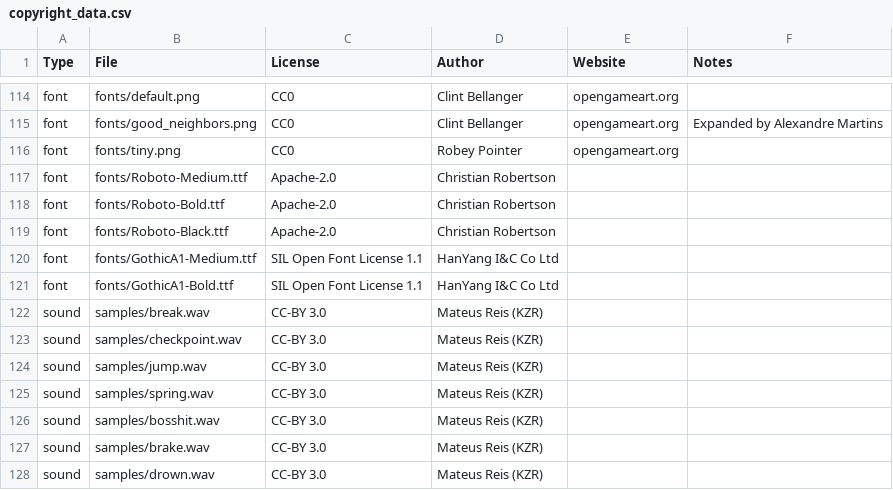
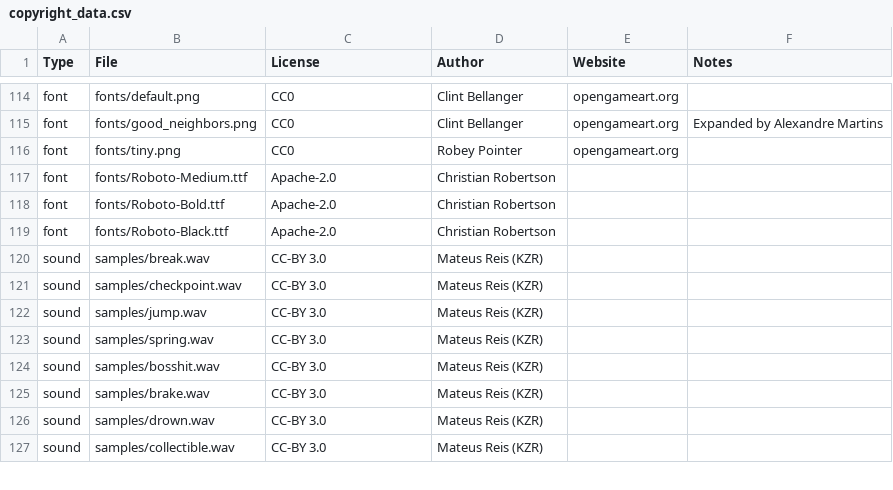
Before and after one commit to alemart/opensurge, a CSV file: src/misc/copyright_data.csv, drawn as a sheet; only a part is shown, gaps mark what is left out; the shorter side is filled out with more unchanged rows.

Commit message:
Remove GothicA1 font (Korean translation)

```diff
--- a/src/misc/copyright_data.csv
+++ b/src/misc/copyright_data.csv
@@ -119,4 +119,2 @@ font;fonts/Roboto-Bold.ttf;Apache-2.0;Christian Robertson;;
 font;fonts/Roboto-Black.ttf;Apache-2.0;Christian Robertson;;
-font;fonts/GothicA1-Medium.ttf;SIL Open Font License 1.1;HanYang I&C Co Ltd;;
-font;fonts/GothicA1-Bold.ttf;SIL Open Font License 1.1;HanYang I&C Co Ltd;;
 sound;samples/break.wav;CC-BY 3.0;Mateus Reis (KZR);;
```
Also changed, not shown: 7 other files.
